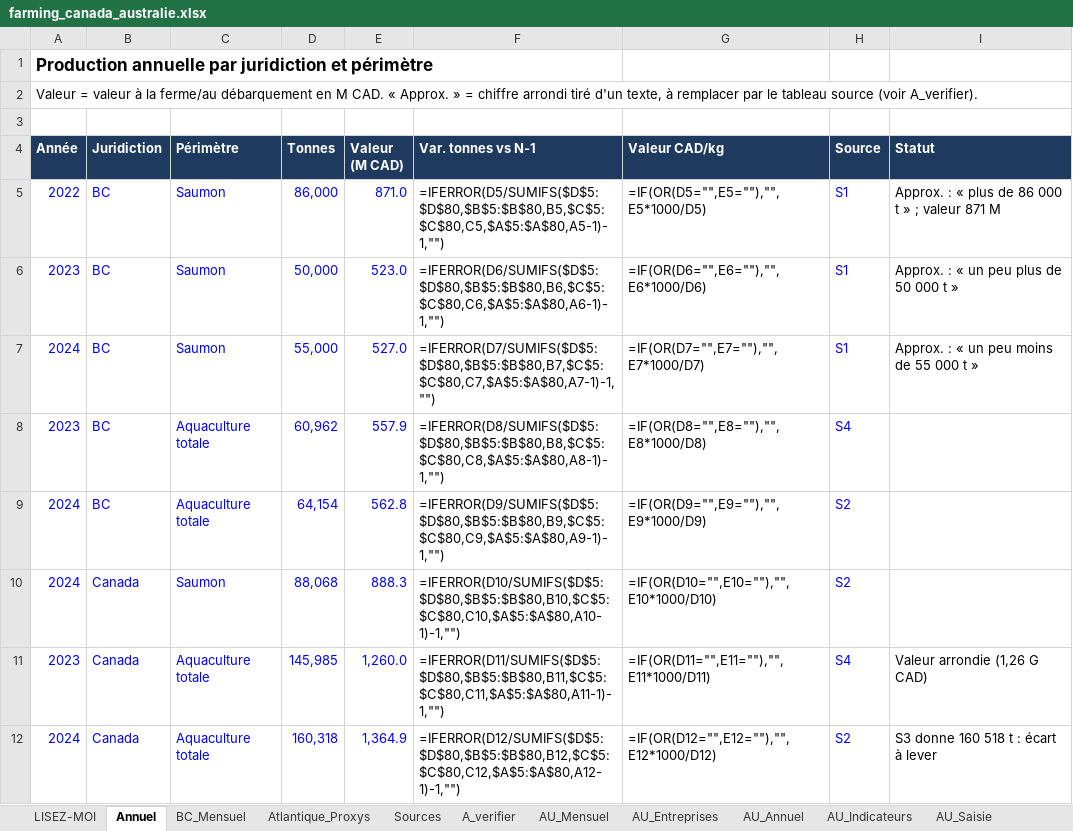
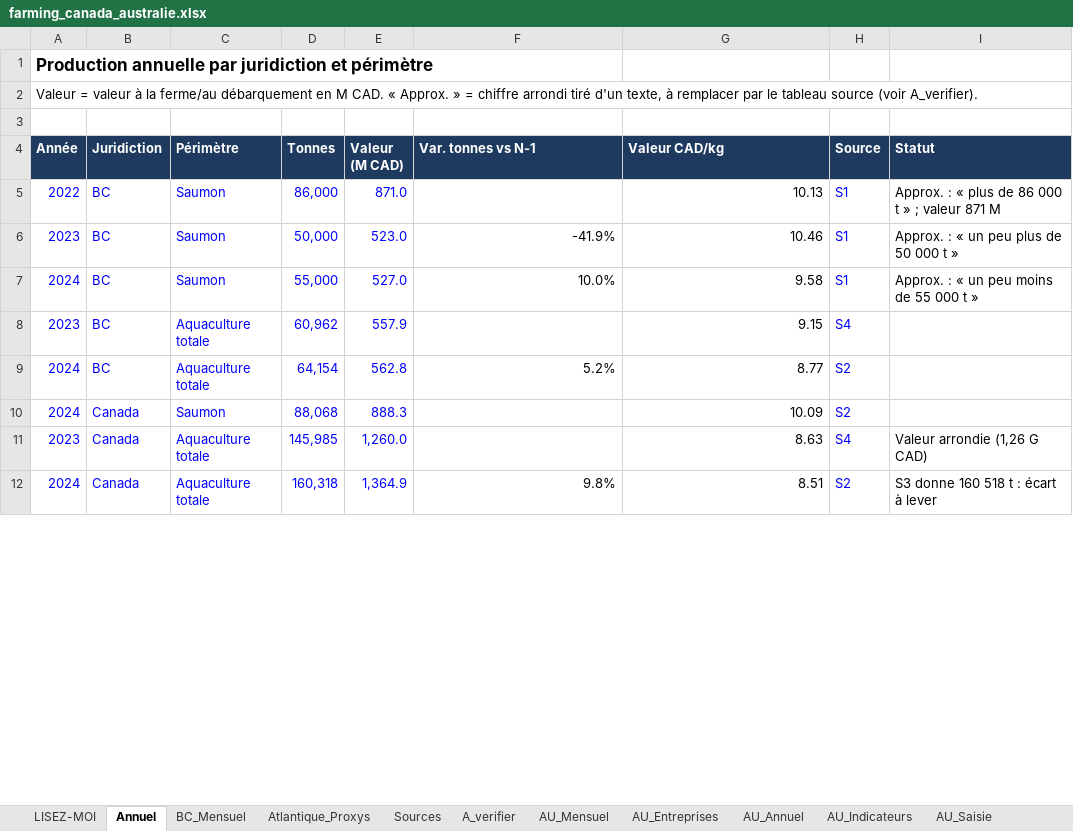
Before and after one commit to EmileviardotFO/saumon, an Excel workbook: farming/farming_canada_australie.xlsx, sheet Annuel, drawn as a sheet; only a part is shown; values as stored, in another font and other column widths than the file's, no borders; formulas without a stored value are shown as written; charts and pictures not drawn; the diff covers the shown part only; the diff names each change by its address in the sheet, - before the commit and + after, or states it on an @@ line.

```diff
--- a/farming/farming_canada_australie.xlsx (sheet Annuel)
+++ b/farming/farming_canada_australie.xlsx (sheet Annuel)
-F5 (Var. tonnes vs N-1): =IFERROR(D5/SUMIFS($D$5:$D$80,$B$5:$B$80,B5,$C$5:$C$80,C5,$A$5:$A$80,A5-1)-1,"")
+F5 (Var. tonnes vs N-1): (empty)
-G5 (Valeur CAD/kg): =IF(OR(D5="",E5=""),"",E5*1000/D5)
+G5 (Valeur CAD/kg): 10.13
-F6 (Var. tonnes vs N-1): =IFERROR(D6/SUMIFS($D$5:$D$80,$B$5:$B$80,B6,$C$5:$C$80,C6,$A$5:$A$80,A6-1)-1,"")
+F6 (Var. tonnes vs N-1): -41.9%
-G6 (Valeur CAD/kg): =IF(OR(D6="",E6=""),"",E6*1000/D6)
+G6 (Valeur CAD/kg): 10.46
-F7 (Var. tonnes vs N-1): =IFERROR(D7/SUMIFS($D$5:$D$80,$B$5:$B$80,B7,$C$5:$C$80,C7,$A$5:$A$80,A7-1)-1,"")
+F7 (Var. tonnes vs N-1): 10.0%
-G7 (Valeur CAD/kg): =IF(OR(D7="",E7=""),"",E7*1000/D7)
+G7 (Valeur CAD/kg): 9.58
-F8 (Var. tonnes vs N-1): =IFERROR(D8/SUMIFS($D$5:$D$80,$B$5:$B$80,B8,$C$5:$C$80,C8,$A$5:$A$80,A8-1)-1,"")
+F8 (Var. tonnes vs N-1): (empty)
-G8 (Valeur CAD/kg): =IF(OR(D8="",E8=""),"",E8*1000/D8)
+G8 (Valeur CAD/kg): 9.15
-F9 (Var. tonnes vs N-1): =IFERROR(D9/SUMIFS($D$5:$D$80,$B$5:$B$80,B9,$C$5:$C$80,C9,$A$5:$A$80,A9-1)-1,"")
+F9 (Var. tonnes vs N-1): 5.2%
-G9 (Valeur CAD/kg): =IF(OR(D9="",E9=""),"",E9*1000/D9)
+G9 (Valeur CAD/kg): 8.77
-F10 (Var. tonnes vs N-1): =IFERROR(D10/SUMIFS($D$5:$D$80,$B$5:$B$80,B10,$C$5:$C$80,C10,$A$5:$A$80,A10-1)-1,"")
+F10 (Var. tonnes vs N-1): (empty)
-G10 (Valeur CAD/kg): =IF(OR(D10="",E10=""),"",E10*1000/D10)
+G10 (Valeur CAD/kg): 10.09
-F11 (Var. tonnes vs N-1): =IFERROR(D11/SUMIFS($D$5:$D$80,$B$5:$B$80,B11,$C$5:$C$80,C11,$A$5:$A$80,A11-1)-1,"")
+F11 (Var. tonnes vs N-1): (empty)
-G11 (Valeur CAD/kg): =IF(OR(D11="",E11=""),"",E11*1000/D11)
+G11 (Valeur CAD/kg): 8.63
-F12 (Var. tonnes vs N-1): =IFERROR(D12/SUMIFS($D$5:$D$80,$B$5:$B$80,B12,$C$5:$C$80,C12,$A$5:$A$80,A12-1)-1,"")
+F12 (Var. tonnes vs N-1): 9.8%
-G12 (Valeur CAD/kg): =IF(OR(D12="",E12=""),"",E12*1000/D12)
+G12 (Valeur CAD/kg): 8.51
```
Also changed, not shown: 22 edited cells elsewhere in this sheet, sheet AU_Mensuel, sheet BC_Mensuel, sheet AU_Entreprises, sheet AU_Annuel, sheet AU_Calendrier, sheet A_verifier, charts or pictures, 33 other files.
